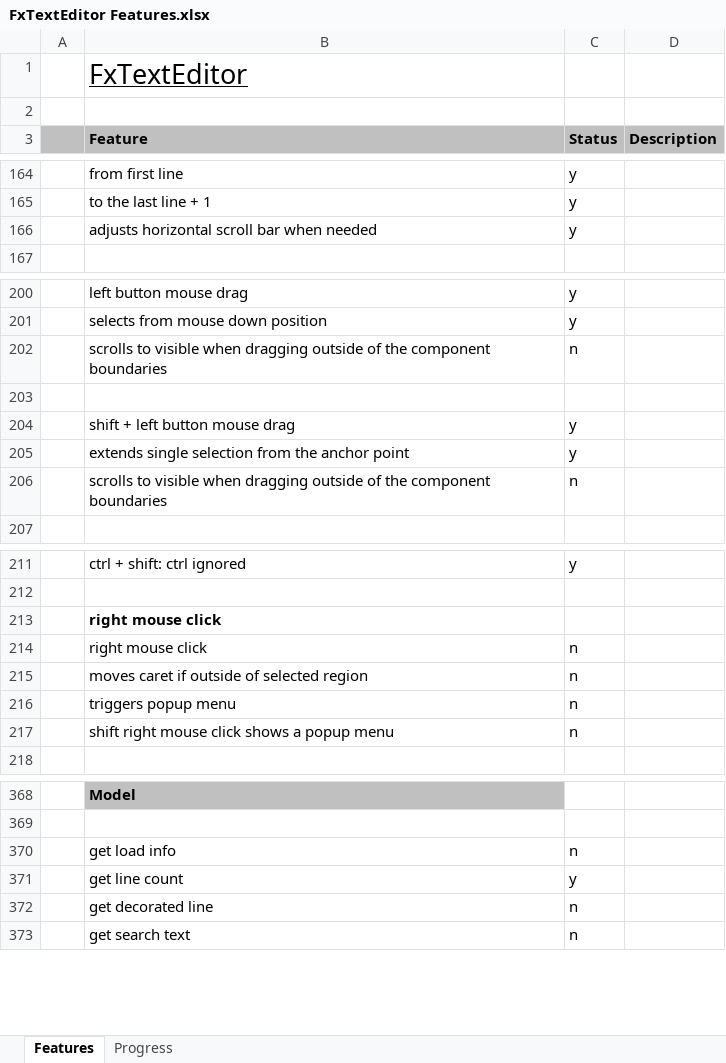
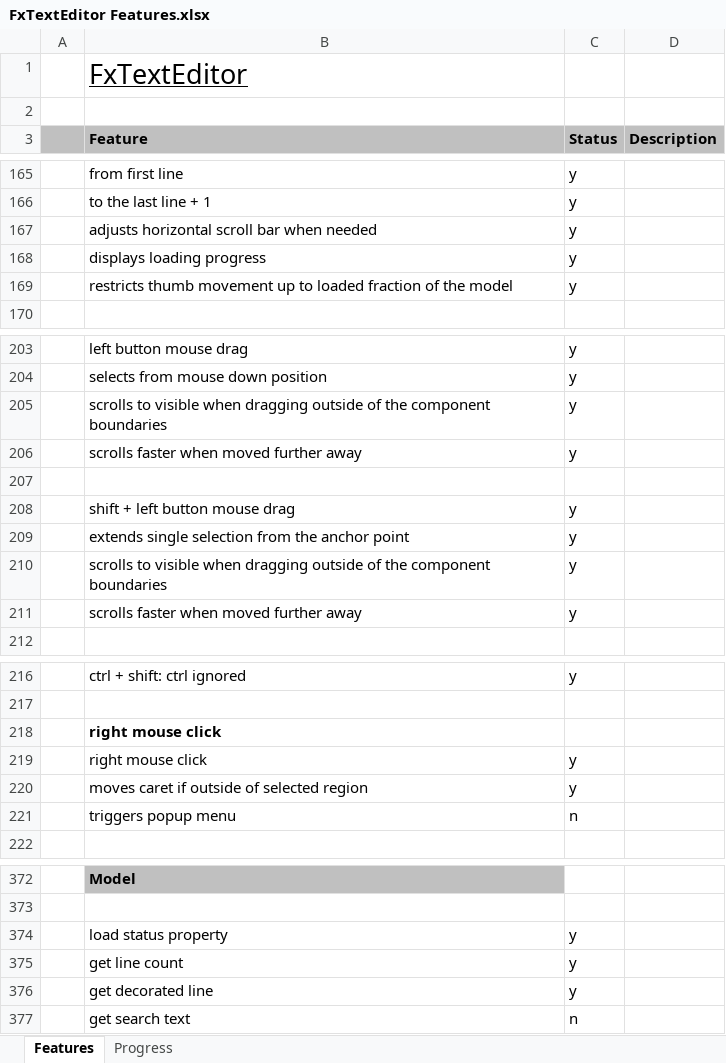
Before and after one commit to andy-goryachev/FxTextEditor, an Excel workbook: FxTextEditor Features.xlsx, sheet Features, drawn as a sheet; only a part is shown, gaps mark what is left out; values as stored, in another font and other column widths than the file's, no borders; conditional formats not drawn; removed rows and columns are numbered as before the commit, all else as after; the diff covers the shown part only; the diff names each change by its address in the sheet, - before the commit and + after, or states it on an @@ line.

Commit message:
right click

```diff
--- a/FxTextEditor Features.xlsx (sheet Features)
+++ b/FxTextEditor Features.xlsx (sheet Features)
+row 168:  | displays loading progress | y
+row 169:  | restricts thumb movement up to loaded fraction of the model | y
-C205 (Status): n
+C205 (Status): y
+row 206:  | scrolls faster when moved further away | y
-C210 (Status): n
+C210 (Status): y
+row 211:  | scrolls faster when moved further away | y
-C219:C220 (Status): n
+C219:C220 (Status): y
-row 217:  | shift right mouse click shows a popup menu | n
-row 370:  | get load info | n
+row 374:  | load status property | y
-C376 (Status): n
+C376 (Status): y
```
Also changed, not shown: 1 added row and 4 edited cells elsewhere in this sheet, sheet Progress, formulas that keep their value, charts or pictures, 2 other files.
